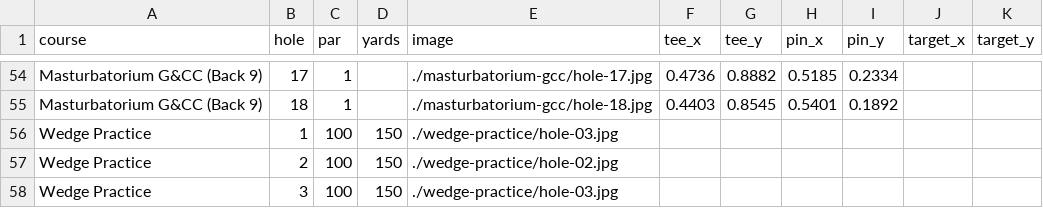
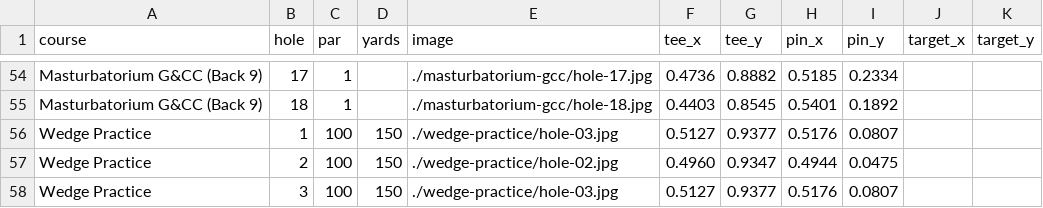
Before and after one commit to lexington1988/drange, a CSV file: Courses.csv, drawn as a sheet; only a part is shown, gaps mark what is left out.

Commit message:
Add coordinates for Wedge Practice holes
Updated course data with new coordinates for Wedge Practice holes.

```diff
--- a/Courses.csv
+++ b/Courses.csv
@@ -55,4 +55,4 @@ Masturbatorium G&CC (Back 9),17,1,,./masturbatorium-gcc/hole-17.jpg,0.4736,0.888
 Masturbatorium G&CC (Back 9),18,1,,./masturbatorium-gcc/hole-18.jpg,0.4403,0.8545,0.5401,0.1892,,
-Wedge Practice,1,100,150,./wedge-practice/hole-03.jpg,,,,,
-Wedge Practice,2,100,150,./wedge-practice/hole-02.jpg,,,,,
-Wedge Practice,3,100,150,./wedge-practice/hole-03.jpg,,,,,
+Wedge Practice,1,100,150,./wedge-practice/hole-03.jpg,0.5127,0.9377,0.5176,0.0807,,
+Wedge Practice,2,100,150,./wedge-practice/hole-02.jpg,0.4960,0.9347,0.4944,0.0475,,
+Wedge Practice,3,100,150,./wedge-practice/hole-03.jpg,0.5127,0.9377,0.5176,0.0807,,
```
